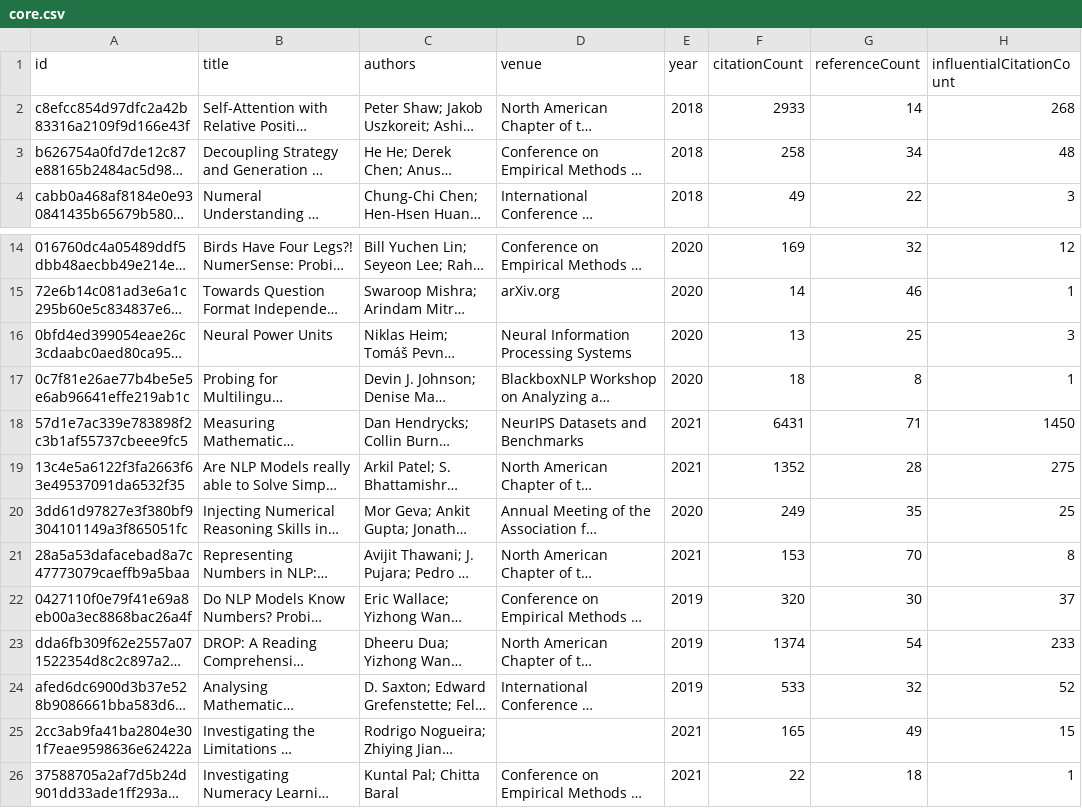
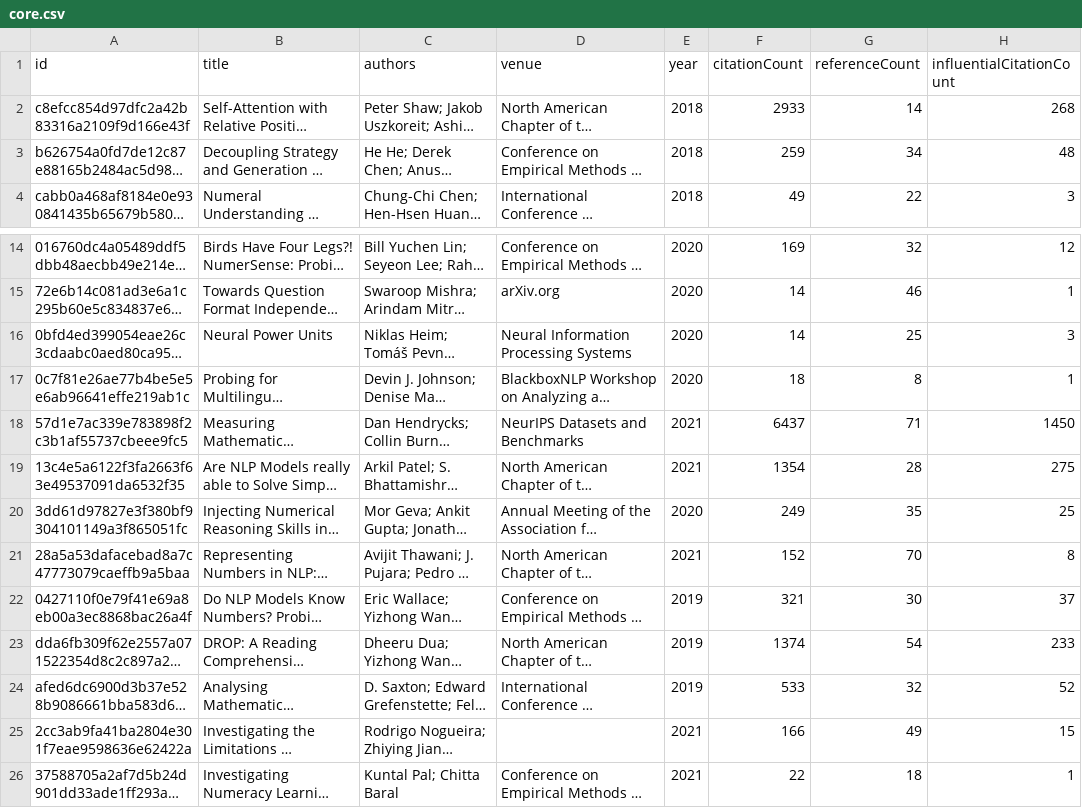
Before and after one commit to avijit-thawani/numeracy-in-nlp, a CSV file: data/core.csv, drawn as a sheet; only a part is shown, gaps mark what is left out; long unchanged cells end in …; the diff names each change by its address in the sheet, - before the commit and + after, or states it on an @@ line.

```diff
--- a/data/core.csv
+++ b/data/core.csv
-F3 (citationCount): 258
+F3 (citationCount): 259
-F16 (citationCount): 13
+F16 (citationCount): 14
-F18 (citationCount): 6431
+F18 (citationCount): 6437
-F19 (citationCount): 1352
+F19 (citationCount): 1354
-F21 (citationCount): 153
+F21 (citationCount): 152
-F22 (citationCount): 320
+F22 (citationCount): 321
-F25 (citationCount): 165
+F25 (citationCount): 166
```
Also changed, not shown: 8 other files.
